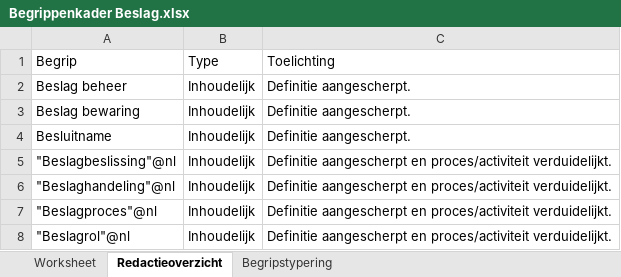
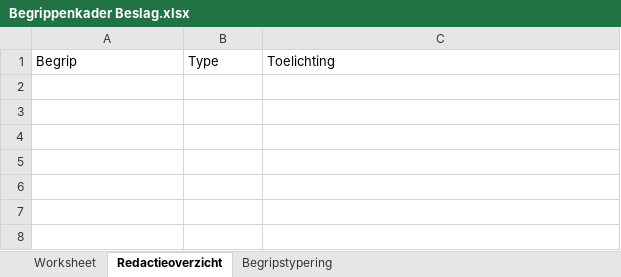
Before and after one commit to Ewout124/begrippenkader-beslag, an Excel workbook: excel/Begrippenkader Beslag.xlsx, sheet Redactieoverzicht, drawn as a sheet; values as stored, in another font and other column widths than the file's, no borders; the diff names each change by its address in the sheet, - before the commit and + after, or states it on an @@ line.

Commit message:
Opschoning uitgevoerd op tabbladen Redactieoverzicht en Begripstypering. Inhoud van CHANGELOG.md teruggebracht tot enkel een inleidend stukje tekst. Dit nadat was gebleken dat er discrepanties bestonden tussen wat als wijzigingen was beschreven en wat er daadwerkelijk was aangepast in de Excel-sheet.

```diff
--- a/excel/Begrippenkader Beslag.xlsx (sheet Redactieoverzicht)
+++ b/excel/Begrippenkader Beslag.xlsx (sheet Redactieoverzicht)
-row 2: Beslag beheer | Inhoudelijk | Definitie aangescherpt.
-row 3: Beslag bewaring | Inhoudelijk | Definitie aangescherpt.
-row 4: Besluitname | Inhoudelijk | Definitie aangescherpt.
-row 5: "Beslagbeslissing"@nl | Inhoudelijk | Definitie aangescherpt en proces/activiteit verduidelijkt.
-row 6: "Beslaghandeling"@nl | Inhoudelijk | Definitie aangescherpt en proces/activiteit verduidelijkt.
-row 7: "Beslagproces"@nl | Inhoudelijk | Definitie aangescherpt en proces/activiteit verduidelijkt.
-row 8: "Beslagrol"@nl | Inhoudelijk | Definitie aangescherpt en proces/activiteit verduidelijkt.
```
Also changed, not shown: sheet Begripstypering, sheet Worksheet, 1 other file.
